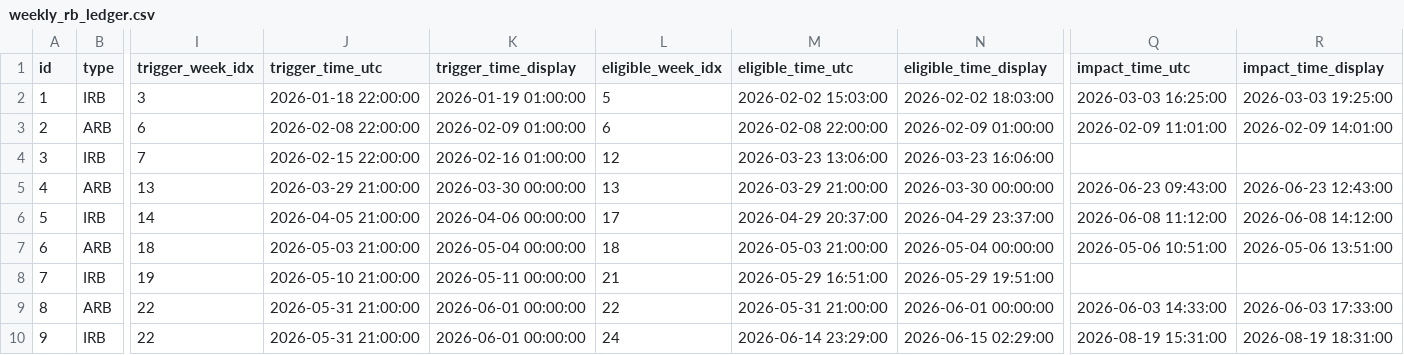
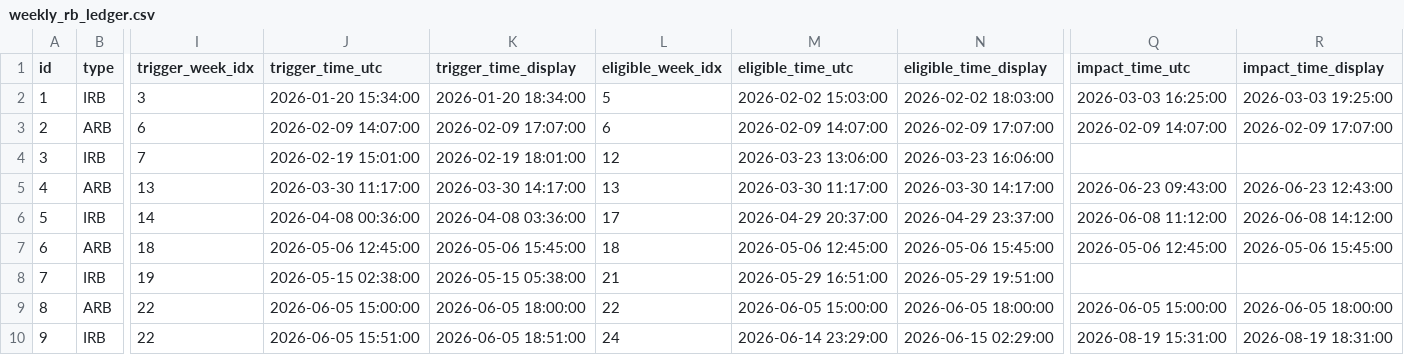
Before and after one commit to dhagax100/dhagax100, a CSV file: rb_system/data/weekly_rb_ledger.csv, drawn as a sheet; only a part is shown, gaps mark what is left out; the diff covers the shown part only; the diff names each change by its address in the sheet, - before the commit and + after, or states it on an @@ line.

```diff
--- a/rb_system/data/weekly_rb_ledger.csv
+++ b/rb_system/data/weekly_rb_ledger.csv
-J2 (trigger_time_utc): 2026-01-18 22:00:00
+J2 (trigger_time_utc): 2026-01-20 15:34:00
-K2 (trigger_time_display): 2026-01-19 01:00:00
+K2 (trigger_time_display): 2026-01-20 18:34:00
-J3 (trigger_time_utc): 2026-02-08 22:00:00
+J3 (trigger_time_utc): 2026-02-09 14:07:00
-K3 (trigger_time_display): 2026-02-09 01:00:00
+K3 (trigger_time_display): 2026-02-09 17:07:00
-M3 (eligible_time_utc): 2026-02-08 22:00:00
+M3 (eligible_time_utc): 2026-02-09 14:07:00
-N3 (eligible_time_display): 2026-02-09 01:00:00
+N3 (eligible_time_display): 2026-02-09 17:07:00
-Q3 (impact_time_utc): 2026-02-09 11:01:00
+Q3 (impact_time_utc): 2026-02-09 14:07:00
-R3 (impact_time_display): 2026-02-09 14:01:00
+R3 (impact_time_display): 2026-02-09 17:07:00
-J4 (trigger_time_utc): 2026-02-15 22:00:00
+J4 (trigger_time_utc): 2026-02-19 15:01:00
-K4 (trigger_time_display): 2026-02-16 01:00:00
+K4 (trigger_time_display): 2026-02-19 18:01:00
-J5 (trigger_time_utc): 2026-03-29 21:00:00
+J5 (trigger_time_utc): 2026-03-30 11:17:00
-K5 (trigger_time_display): 2026-03-30 00:00:00
+K5 (trigger_time_display): 2026-03-30 14:17:00
-M5 (eligible_time_utc): 2026-03-29 21:00:00
+M5 (eligible_time_utc): 2026-03-30 11:17:00
-N5 (eligible_time_display): 2026-03-30 00:00:00
+N5 (eligible_time_display): 2026-03-30 14:17:00
-J6 (trigger_time_utc): 2026-04-05 21:00:00
+J6 (trigger_time_utc): 2026-04-08 00:36:00
-K6 (trigger_time_display): 2026-04-06 00:00:00
+K6 (trigger_time_display): 2026-04-08 03:36:00
-J7 (trigger_time_utc): 2026-05-03 21:00:00
+J7 (trigger_time_utc): 2026-05-06 12:45:00
-K7 (trigger_time_display): 2026-05-04 00:00:00
+K7 (trigger_time_display): 2026-05-06 15:45:00
-M7 (eligible_time_utc): 2026-05-03 21:00:00
+M7 (eligible_time_utc): 2026-05-06 12:45:00
-N7 (eligible_time_display): 2026-05-04 00:00:00
+N7 (eligible_time_display): 2026-05-06 15:45:00
-Q7 (impact_time_utc): 2026-05-06 10:51:00
+Q7 (impact_time_utc): 2026-05-06 12:45:00
-R7 (impact_time_display): 2026-05-06 13:51:00
+R7 (impact_time_display): 2026-05-06 15:45:00
-J8 (trigger_time_utc): 2026-05-10 21:00:00
+J8 (trigger_time_utc): 2026-05-15 02:38:00
-K8 (trigger_time_display): 2026-05-11 00:00:00
+K8 (trigger_time_display): 2026-05-15 05:38:00
-J9 (trigger_time_utc): 2026-05-31 21:00:00
+J9 (trigger_time_utc): 2026-06-05 15:00:00
-K9 (trigger_time_display): 2026-06-01 00:00:00
+K9 (trigger_time_display): 2026-06-05 18:00:00
-M9 (eligible_time_utc): 2026-05-31 21:00:00
+M9 (eligible_time_utc): 2026-06-05 15:00:00
-N9 (eligible_time_display): 2026-06-01 00:00:00
+N9 (eligible_time_display): 2026-06-05 18:00:00
-Q9 (impact_time_utc): 2026-06-03 14:33:00
+Q9 (impact_time_utc): 2026-06-05 15:00:00
-R9 (impact_time_display): 2026-06-03 17:33:00
+R9 (impact_time_display): 2026-06-05 18:00:00
-J10 (trigger_time_utc): 2026-05-31 21:00:00
+J10 (trigger_time_utc): 2026-06-05 15:51:00
-K10 (trigger_time_display): 2026-06-01 00:00:00
+K10 (trigger_time_display): 2026-06-05 18:51:00
```
Also changed, not shown: 14 edited cells elsewhere in this file, 2 other files.
